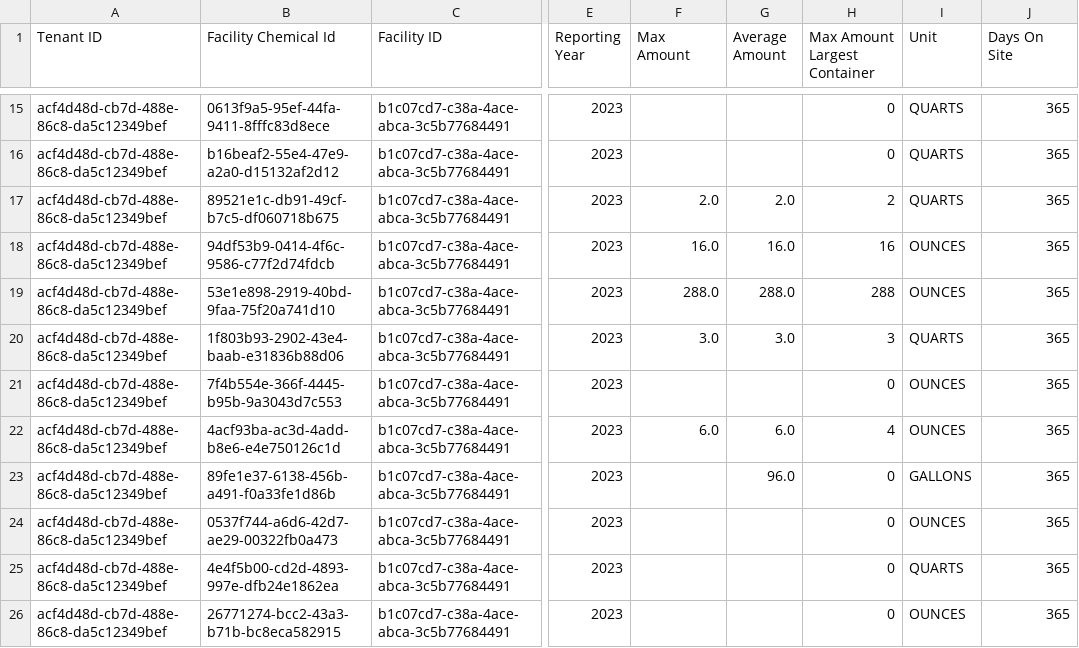
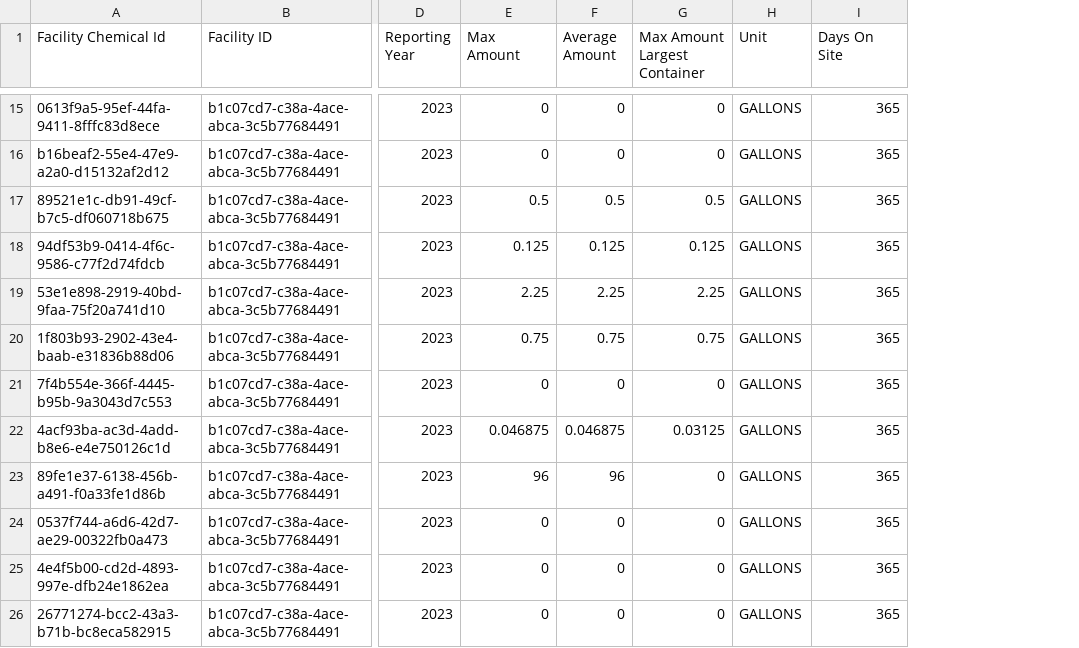
Before and after one commit to Encamp/comply-auto-ingest-23, a CSV file: lexus/FACILITY_CHEMICAL.csv, drawn as a sheet; only a part is shown, gaps mark what is left out; removed rows and columns are numbered as before the commit, all else as after; the diff covers the shown part only; the diff names each change by its address in the sheet, - before the commit and + after, or states it on an @@ line.

```diff
--- a/lexus/FACILITY_CHEMICAL.csv
+++ b/lexus/FACILITY_CHEMICAL.csv
-column A (Tenant ID), rows 15-26: all acf4d48d-cb7d-488e-86c8-da5c12349bef
-E15:E16 (Max Amount): (empty)
+E15:E16 (Max Amount): 0
-F15:F16 (Average Amount): (empty)
+F15:F16 (Average Amount): 0
-H15:H17 (Unit): QUARTS
+H15:H17 (Unit): GALLONS
-E17 (Max Amount): 2.0
+E17 (Max Amount): 0.5
-F17 (Average Amount): 2.0
+F17 (Average Amount): 0.5
-G17 (Max Amount Largest Container): 2
+G17 (Max Amount Largest Container): 0.5
-E18 (Max Amount): 16.0
+E18 (Max Amount): 0.125
-F18 (Average Amount): 16.0
+F18 (Average Amount): 0.125
-G18 (Max Amount Largest Container): 16
+G18 (Max Amount Largest Container): 0.125
-H18:H19 (Unit): OUNCES
+H18:H19 (Unit): GALLONS
-E19 (Max Amount): 288.0
+E19 (Max Amount): 2.25
-F19 (Average Amount): 288.0
+F19 (Average Amount): 2.25
-G19 (Max Amount Largest Container): 288
+G19 (Max Amount Largest Container): 2.25
-E20 (Max Amount): 3.0
+E20 (Max Amount): 0.75
-F20 (Average Amount): 3.0
+F20 (Average Amount): 0.75
-G20 (Max Amount Largest Container): 3
+G20 (Max Amount Largest Container): 0.75
-H20 (Unit): QUARTS
+H20 (Unit): GALLONS
-E21 (Max Amount): (empty)
+E21 (Max Amount): 0
-F21 (Average Amount): (empty)
+F21 (Average Amount): 0
-H21:H22 (Unit): OUNCES
+H21:H22 (Unit): GALLONS
-E22 (Max Amount): 6.0
+E22 (Max Amount): 0.046875
-F22 (Average Amount): 6.0
+F22 (Average Amount): 0.046875
-G22 (Max Amount Largest Container): 4
+G22 (Max Amount Largest Container): 0.03125
-E23 (Max Amount): (empty)
+E23 (Max Amount): 96
-F23 (Average Amount): 96.0
+F23 (Average Amount): 96
-E24:E26 (Max Amount): (empty)
+E24:E26 (Max Amount): 0
-F24:F26 (Average Amount): (empty)
+F24:F26 (Average Amount): 0
-H24 (Unit): OUNCES
+H24 (Unit): GALLONS
-H25 (Unit): QUARTS
+H25 (Unit): GALLONS
-H26 (Unit): OUNCES
+H26 (Unit): GALLONS
```
Also changed, not shown: 36 edited cells elsewhere in this file, lexus/FACILITY_CHEMICAL_STORAGE_LOCATION.csv, lexus/STORAGE_LOCATION.csv, 1 other file.
